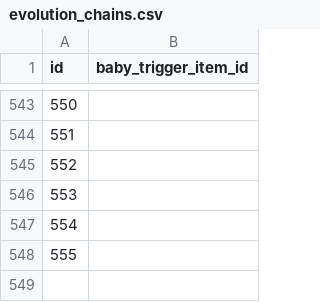
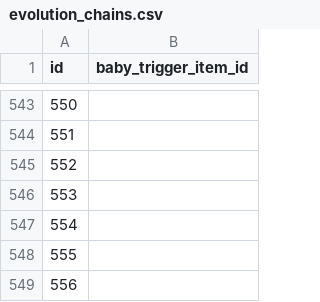
Before and after one commit to P-engelbrecht/pokeapi, a CSV file: data/v2/csv/evolution_chains.csv, drawn as a sheet; only a part is shown, gaps mark what is left out; the diff names each change by its address in the sheet, - before the commit and + after, or states it on an @@ line.

Commit message:
Evo chain add

```diff
--- a/data/v2/csv/evolution_chains.csv
+++ b/data/v2/csv/evolution_chains.csv
+row 549: 556
```
